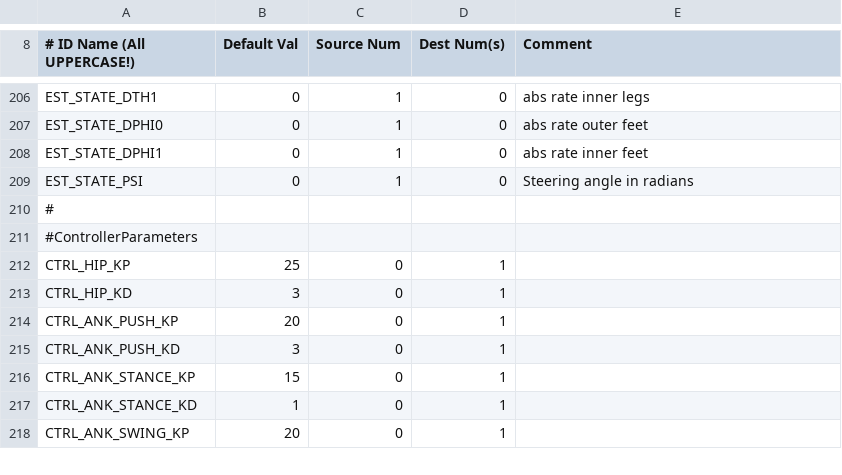
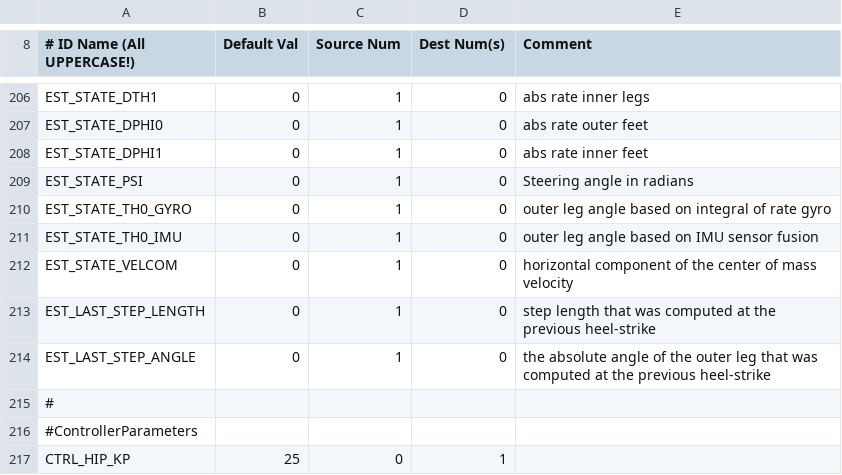
Before and after one commit to RuinaLab/Ranger, a CSV file: Ranger/Control/Ranger_Configuration/can_table.csv, drawn as a sheet; only a part is shown, gaps mark what is left out; the shorter side is filled out with more unchanged rows; the diff names each change by its address in the sheet, - before the commit and + after, or states it on an @@ line.

Commit message:
Added code back in for doing manual sensor fusion for the rate gyro

```diff
--- a/Ranger/Control/Ranger_Configuration/can_table.csv
+++ b/Ranger/Control/Ranger_Configuration/can_table.csv
+row 210: EST_STATE_TH0_GYRO | 0 | 1 | 0 | outer leg angle based on integral of rate gyro
+row 211: EST_STATE_TH0_IMU | 0 | 1 | 0 | outer leg angle based on IMU sensor fusion
+row 212: EST_STATE_VELCOM | 0 | 1 | 0 | horizontal component of the center of mass velocity
+row 213: EST_LAST_STEP_LENGTH | 0 | 1 | 0 | step length that was computed at the previous heel-strike
+row 214: EST_LAST_STEP_ANGLE | 0 | 1 | 0 | the absolute angle of the outer leg that was computed at the previous heel-strike
```
Also changed, not shown: 9 other files.
